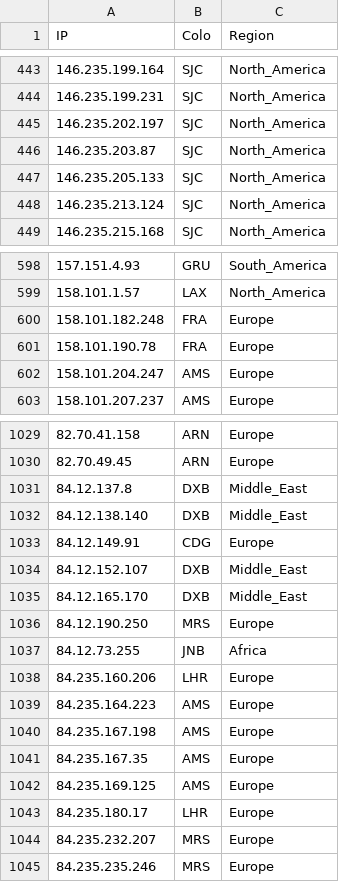
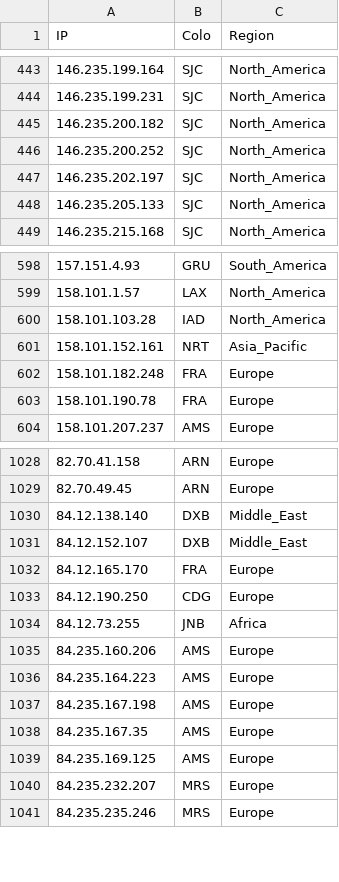
Before and after one commit to xiya-like/proxyip-tracker, a CSV file: result/ips.csv, drawn as a sheet; only a part is shown, gaps mark what is left out; the diff covers the shown part only.

```diff
--- a/result/ips.csv
+++ b/result/ips.csv
@@ -444,6 +444,6 @@ IP,Colo,Region
 146.235.199.231,SJC,North_America
+146.235.200.182,SJC,North_America
+146.235.200.252,SJC,North_America
 146.235.202.197,SJC,North_America
-146.235.203.87,SJC,North_America
 146.235.205.133,SJC,North_America
-146.235.213.124,SJC,North_America
 146.235.215.168,SJC,North_America
@@ -599,5 +599,6 @@ IP,Colo,Region
 158.101.1.57,LAX,North_America
+158.101.103.28,IAD,North_America
+158.101.152.161,NRT,Asia_Pacific
 158.101.182.248,FRA,Europe
 158.101.190.78,FRA,Europe
-158.101.204.247,AMS,Europe
 158.101.207.237,AMS,Europe
@@ -1030,10 +1029,8 @@ IP,Colo,Region
 82.70.49.45,ARN,Europe
-84.12.137.8,DXB,Middle_East
 84.12.138.140,DXB,Middle_East
-84.12.149.91,CDG,Europe
 84.12.152.107,DXB,Middle_East
-84.12.165.170,DXB,Middle_East
-84.12.190.250,MRS,Europe
+84.12.165.170,FRA,Europe
+84.12.190.250,CDG,Europe
 84.12.73.255,JNB,Africa
-84.235.160.206,LHR,Europe
+84.235.160.206,AMS,Europe
 84.235.164.223,AMS,Europe
@@ -1042,3 +1039,2 @@ IP,Colo,Region
 84.235.169.125,AMS,Europe
-84.235.180.17,LHR,Europe
 84.235.232.207,MRS,Europe
```
Also changed, not shown: 23 added rows, 25 removed rows and 21 edited cells elsewhere in this file, result/domains-ips.csv, result/tested-ips.csv.
